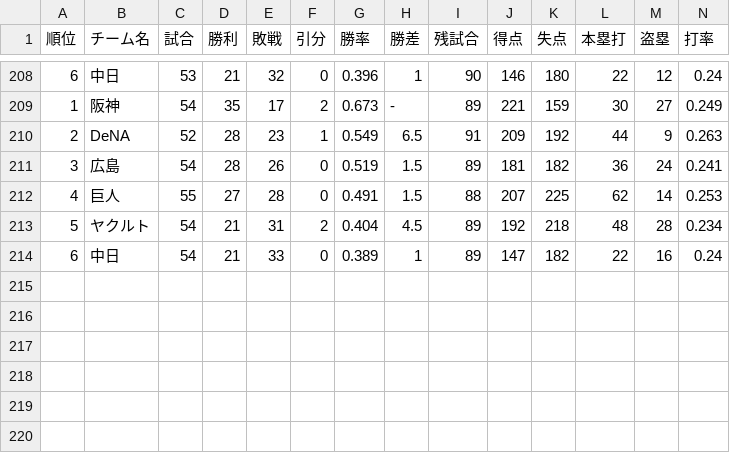
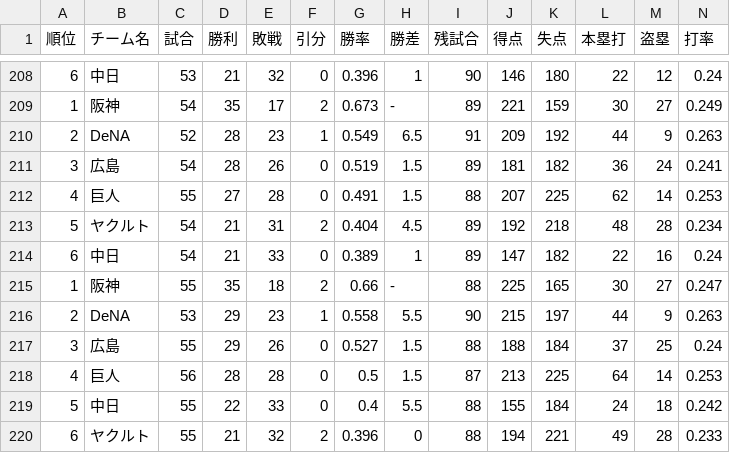
Before and after one commit to Satoshi-Sh/baseball-git-scraper, a CSV file: data/central.csv, drawn as a sheet; only a part is shown, gaps mark what is left out; rows hold the shown columns only; the diff names each change by its address in the sheet, - before the commit and + after, or states it on an @@ line.

```diff
--- a/data/central.csv
+++ b/data/central.csv
+row 215: 1 | 阪神 | 55 | 35 | 18 | 2 | 0.66 | - | 88 | 225 | 165 | 30 | 27 | 0.247
+row 216: 2 | DeNA | 53 | 29 | 23 | 1 | 0.558 | 5.5 | 90 | 215 | 197 | 44 | 9 | 0.263
+row 217: 3 | 広島 | 55 | 29 | 26 | 0 | 0.527 | 1.5 | 88 | 188 | 184 | 37 | 25 | 0.24
+row 218: 4 | 巨人 | 56 | 28 | 28 | 0 | 0.5 | 1.5 | 87 | 213 | 225 | 64 | 14 | 0.253
+row 219: 5 | 中日 | 55 | 22 | 33 | 0 | 0.4 | 5.5 | 88 | 155 | 184 | 24 | 18 | 0.242
+row 220: 6 | ヤクルト | 55 | 21 | 32 | 2 | 0.396 | 0 | 88 | 194 | 221 | 49 | 28 | 0.233
```
Also changed, not shown: data/pacific.csv.
